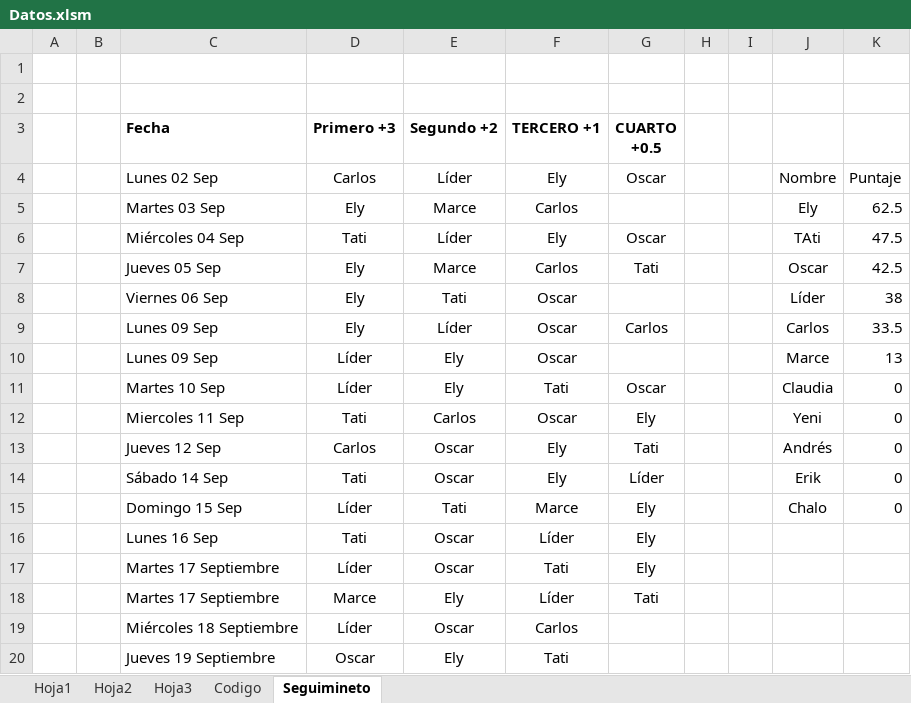
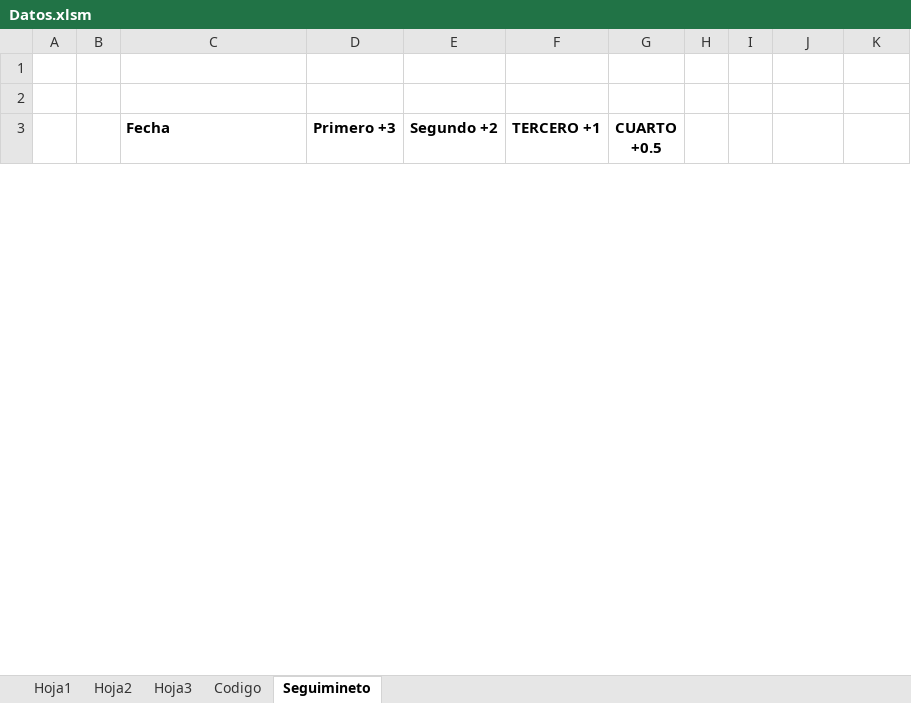
Before and after one commit to diacono81/WebLUdo, an Excel workbook: Datos.xlsm, sheet Seguimineto, drawn as a sheet; only a part is shown; values as stored, in another font and other column widths than the file's, no borders; table styles not drawn; removed rows and columns are numbered as before the commit, all else as after; the diff covers the shown part only; the diff names each change by its address in the sheet, - before the commit and + after, or states it on an @@ line.

```diff
--- a/Datos.xlsm (sheet Seguimineto)
+++ b/Datos.xlsm (sheet Seguimineto)
-row 4:  |  | Lunes 02 Sep | Carlos | Líder | Ely | Oscar |  |  | Nombre | Puntaje
-row 5:  |  | Martes 03 Sep | Ely | Marce | Carlos |  |  |  | Ely | 62.5
-row 6:  |  | Miércoles 04 Sep | Tati | Líder | Ely | Oscar |  |  | TAti | 47.5
-row 7:  |  | Jueves 05 Sep | Ely | Marce | Carlos | Tati |  |  | Oscar | 42.5
-row 8:  |  | Viernes 06 Sep | Ely | Tati | Oscar |  |  |  | Líder | 38
-row 9:  |  | Lunes 09 Sep | Ely | Líder | Oscar | Carlos |  |  | Carlos | 33.5
-row 10:  |  | Lunes 09 Sep | Líder | Ely | Oscar |  |  |  | Marce | 13
-row 11:  |  | Martes 10 Sep | Líder | Ely | Tati | Oscar |  |  | Claudia | 0
-row 12:  |  | Miercoles 11 Sep | Tati | Carlos | Oscar | Ely |  |  | Yeni | 0
-row 13:  |  | Jueves 12 Sep | Carlos | Oscar | Ely | Tati |  |  | Andrés | 0
-row 14:  |  | Sábado 14 Sep | Tati | Oscar | Ely | Líder |  |  | Erik | 0
-row 15:  |  | Domingo 15 Sep | Líder | Tati | Marce | Ely |  |  | Chalo | 0
-row 16:  |  | Lunes 16 Sep | Tati | Oscar | Líder | Ely
-row 17:  |  | Martes 17 Septiembre | Líder | Oscar | Tati | Ely
-row 18:  |  | Martes 17 Septiembre | Marce | Ely | Líder | Tati
-row 19:  |  | Miércoles 18 Septiembre | Líder | Oscar | Carlos
-row 20:  |  | Jueves 19 Septiembre | Oscar | Ely | Tati
```
Also changed, not shown: 30 added rows and 20 removed rows elsewhere in this sheet, sheet Codigo, sheet Hoja1, charts or pictures, 2 other files.
